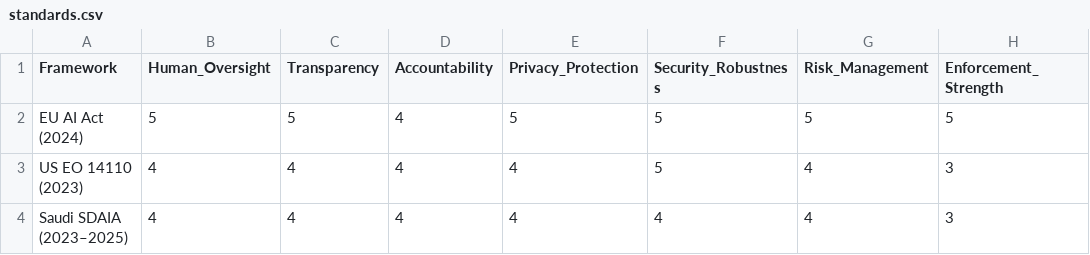
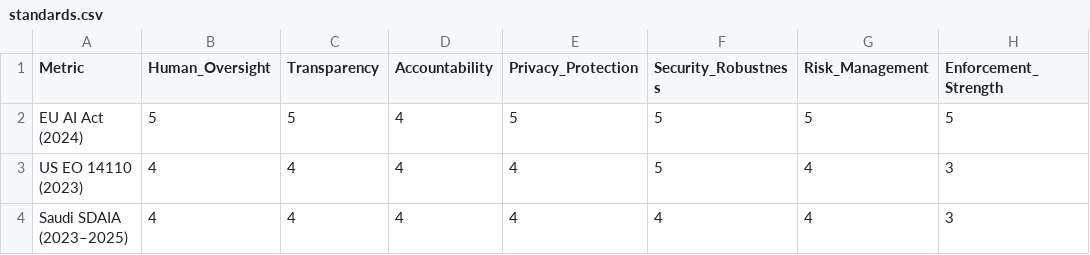
Before and after one commit to KhalidFaq/group12-for-578, a CSV file: khalid/standards-comparison/data/standards.csv, drawn as a sheet; only a part is shown; the diff names each change by its address in the sheet, - before the commit and + after, or states it on an @@ line.

```diff
--- a/khalid/standards-comparison/data/standards.csv
+++ b/khalid/standards-comparison/data/standards.csv
-A1: Framework
+A1: Metric
```
Also changed, not shown: 13 other files.
